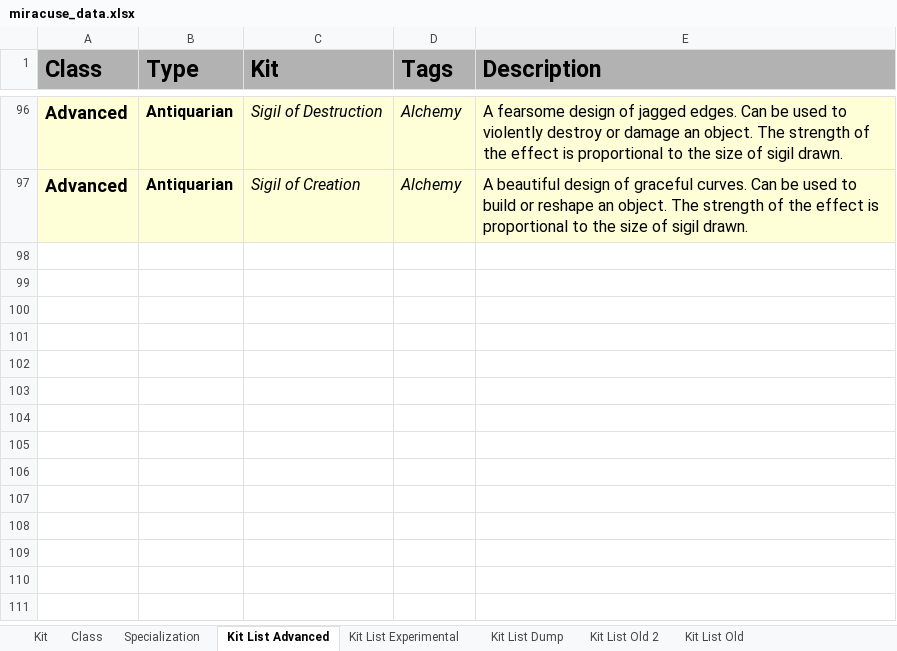
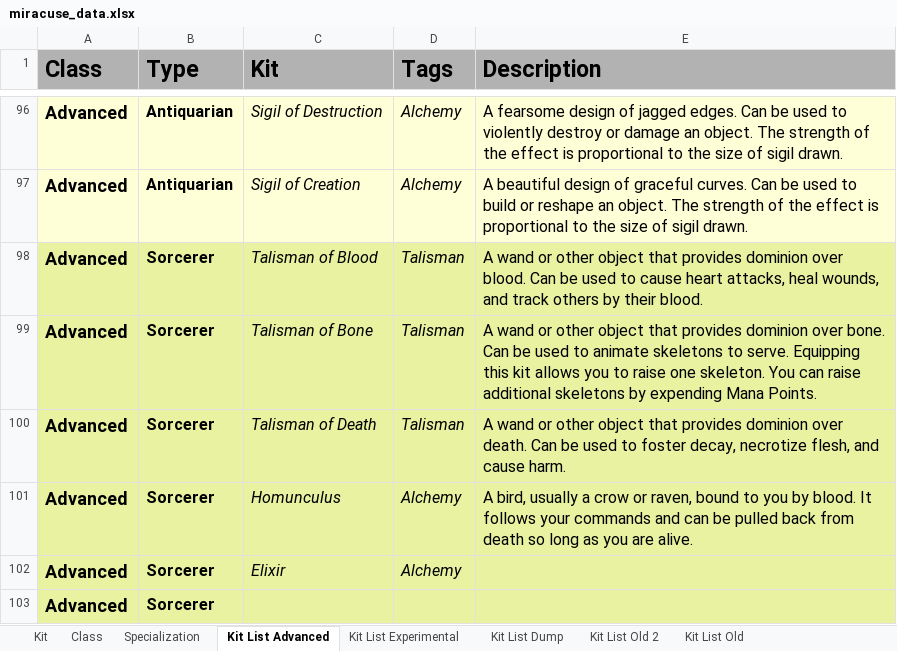
Before and after one commit to miracuse/miracuse.github.io, an Excel workbook: miracuse_data.xlsx, sheet Kit List Advanced, drawn as a sheet; only a part is shown, gaps mark what is left out; values as stored, in another font and other column widths than the file's, no borders; charts and pictures not drawn; the diff covers the shown part only; the diff names each change by its address in the sheet, - before the commit and + after, or states it on an @@ line.

```diff
--- a/miracuse_data.xlsx (sheet Kit List Advanced)
+++ b/miracuse_data.xlsx (sheet Kit List Advanced)
+row 98: Advanced | Sorcerer | Talisman of Blood | Talisman | A wand or other object that provides dominion over blood. Can be used to cause heart attacks, heal wounds, and track others by their blood.
+row 99: Advanced | Sorcerer | Talisman of Bone | Talisman | A wand or other object that provides dominion over bone. Can be used to animate skeletons to serve. Equipping this kit allows you to raise one skeleton. You can raise additional skeletons by expending Mana Points.
+row 100: Advanced | Sorcerer | Talisman of Death | Talisman | A wand or other object that provides dominion over death. Can be used to foster decay, necrotize flesh, and cause harm.
+row 101: Advanced | Sorcerer | Homunculus | Alchemy | A bird, usually a crow or raven, bound to you by blood. It follows your commands and can be pulled back from death so long as you are alive.
+row 102: Advanced | Sorcerer | Elixir | Alchemy
+row 103: Advanced | Sorcerer
```
Also changed, not shown: 6 added rows and 30 edited cells elsewhere in this sheet, sheet Kit, sheet Specialization, sheet Class, 19 other files.
